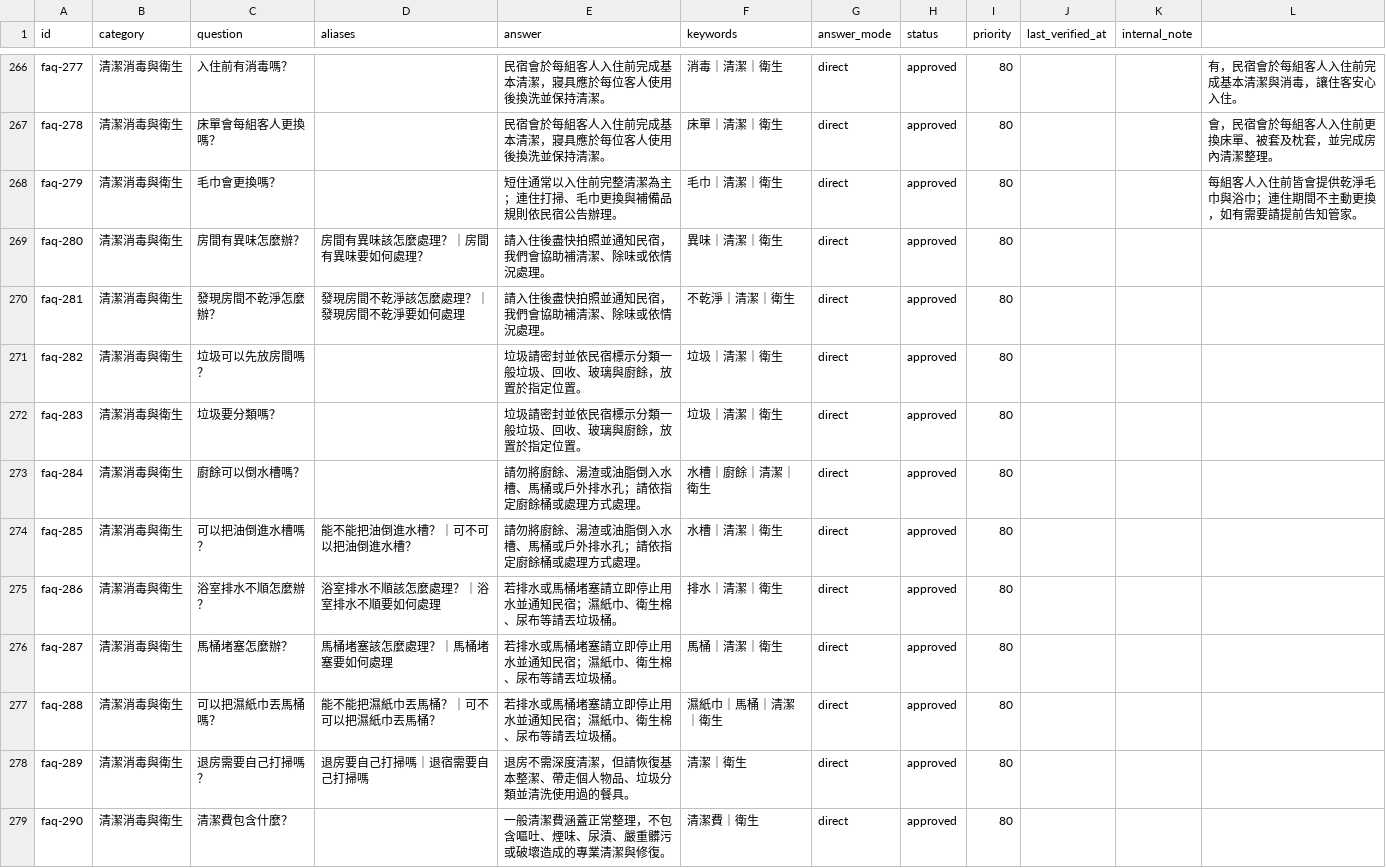
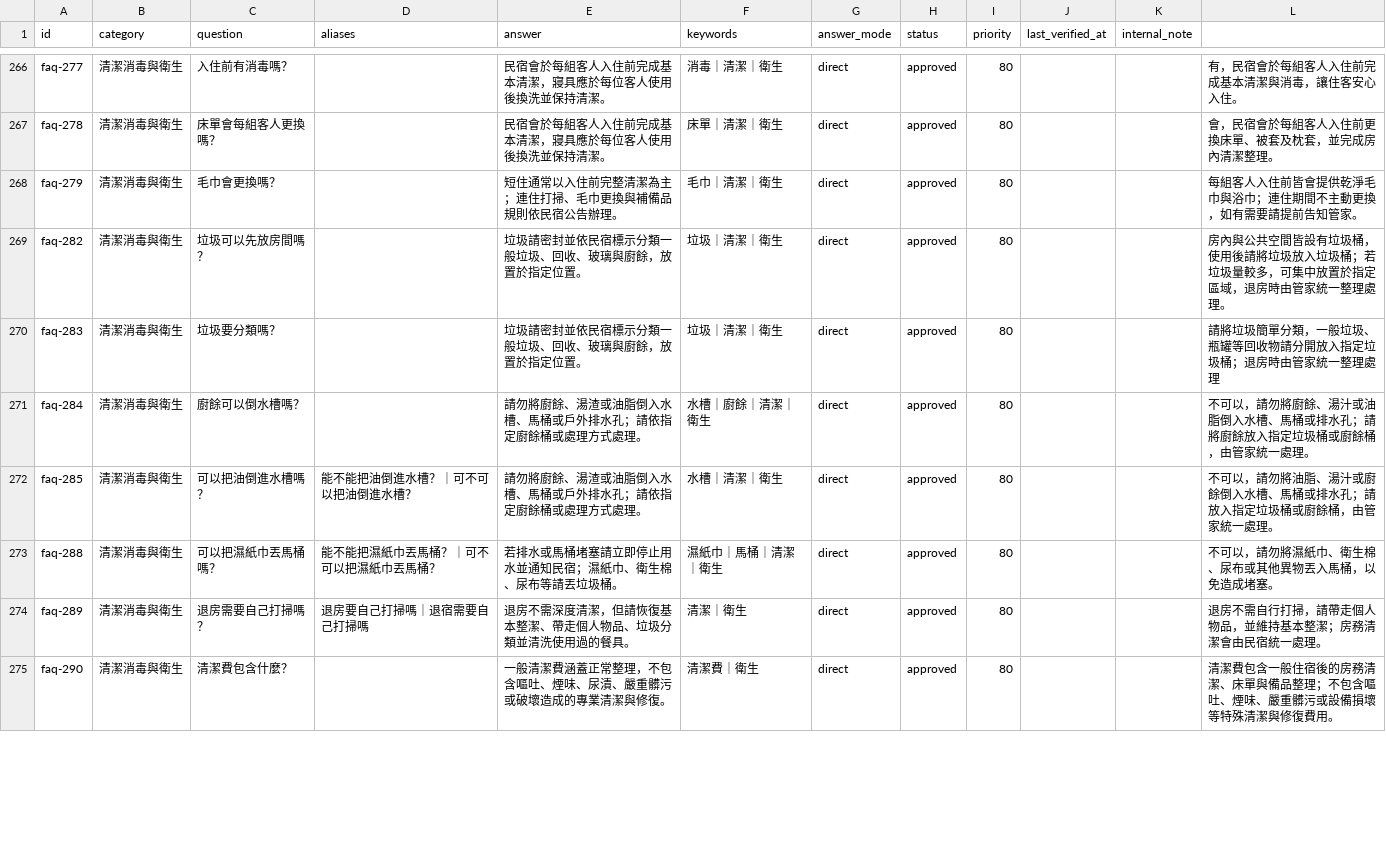
Before and after one commit to ianshih69/mumbao-universe, a CSV file: client/api/faq-master_L已同步到E_保留L (1).csv, drawn as a sheet; only a part is shown, gaps mark what is left out; the diff covers the shown part only.

```diff
--- a/client/api/faq-master_L已同步到E_保留L (1).csv
+++ b/client/api/faq-master_L已同步到E_保留L (1).csv
@@ -292,12 +292,8 @@ faq-278,清潔消毒與衛生,床單會每組客人更換嗎？,,民宿會於每
 faq-279,清潔消毒與衛生,毛巾會更換嗎？,,短住通常以入住前完整清潔為主；連住打掃、毛巾更換與補備品規則依民宿公告辦理。,毛巾｜清潔｜衛生,direct,approved,80,,,每組客人入住前皆會提供乾淨毛巾與浴巾；連住期間不主動更換，如有需要請提前告知管家。,,
-faq-280,清潔消毒與衛生,房間有異味怎麼辦？,房間有異味該怎麼處理？｜房間有異味要如何處理？,請入住後盡快拍照並通知民宿，我們會協助補清潔、除味或依情況處理。,異味｜清潔｜衛生,direct,approved,80,,,,,
-faq-281,清潔消毒與衛生,發現房間不乾淨怎麼辦？,發現房間不乾淨該怎麼處理？｜發現房間不乾淨要如何處理,請入住後盡快拍照並通知民宿，我們會協助補清潔、除味或依情況處理。,不乾淨｜清潔｜衛生,direct,approved,80,,,,,
-faq-282,清潔消毒與衛生,垃圾可以先放房間嗎？,,垃圾請密封並依民宿標示分類一般垃圾、回收、玻璃與廚餘，放置於指定位置。,垃圾｜清潔｜衛生,direct,approved,80,,,,,
-faq-283,清潔消毒與衛生,垃圾要分類嗎？,,垃圾請密封並依民宿標示分類一般垃圾、回收、玻璃與廚餘，放置於指定位置。,垃圾｜清潔｜衛生,direct,approved,80,,,,,
-faq-284,清潔消毒與衛生,廚餘可以倒水槽嗎？,,請勿將廚餘、湯渣或油脂倒入水槽、馬桶或戶外排水孔；請依指定廚餘桶或處理方式處理。,水槽｜廚餘｜清潔｜衛生,direct,approved,80,,,,,
-faq-285,清潔消毒與衛生,可以把油倒進水槽嗎？,能不能把油倒進水槽？｜可不可以把油倒進水槽？,請勿將廚餘、湯渣或油脂倒入水槽、馬桶或戶外排水孔；請依指定廚餘桶或處理方式處理。,水槽｜清潔｜衛生,direct,approved,80,,,,,
-faq-286,清潔消毒與衛生,浴室排水不順怎麼辦？,浴室排水不順該怎麼處理？｜浴室排水不順要如何處理,若排水或馬桶堵塞請立即停止用水並通知民宿；濕紙巾、衛生棉、尿布等請丟垃圾桶。,排水｜清潔｜衛生,direct,approved,80,,,,,
-faq-287,清潔消毒與衛生,馬桶堵塞怎麼辦？,馬桶堵塞該怎麼處理？｜馬桶堵塞要如何處理,若排水或馬桶堵塞請立即停止用水並通知民宿；濕紙巾、衛生棉、尿布等請丟垃圾桶。,馬桶｜清潔｜衛生,direct,approved,80,,,,,
-faq-288,清潔消毒與衛生,可以把濕紙巾丟馬桶嗎？,能不能把濕紙巾丟馬桶？｜可不可以把濕紙巾丟馬桶？,若排水或馬桶堵塞請立即停止用水並通知民宿；濕紙巾、衛生棉、尿布等請丟垃圾桶。,濕紙巾｜馬桶｜清潔｜衛生,direct,approved,80,,,,,
-faq-289,清潔消毒與衛生,退房需要自己打掃嗎？,退房要自己打掃嗎｜退宿需要自己打掃嗎,退房不需深度清潔，但請恢復基本整潔、帶走個人物品、垃圾分類並清洗使用過的餐具。,清潔｜衛生,direct,approved,80,,,,,
-faq-290,清潔消毒與衛生,清潔費包含什麼？,,一般清潔費涵蓋正常整理，不包含嘔吐、煙味、尿漬、嚴重髒污或破壞造成的專業清潔與修復。,清潔費｜衛生,direct,approved,80,,,,,
+faq-282,清潔消毒與衛生,垃圾可以先放房間嗎？,,垃圾請密封並依民宿標示分類一般垃圾、回收、玻璃與廚餘，放置於指定位置。,垃圾｜清潔｜衛生,direct,approved,80,,,房內與公共空間皆設有垃圾桶，使用後請將垃圾放入垃圾桶；若垃圾量較多，可集中放置於指定區域，退房時由管家統一整理處理。,,
+faq-283,清潔消毒與衛生,垃圾要分類嗎？,,垃圾請密封並依民宿標示分類一般垃圾、回收、玻璃與廚餘，放置於指定位置。,垃圾｜清潔｜衛生,direct,approved,80,,,請將垃圾簡單分類，一般垃圾、瓶罐等回收物請分開放入指定垃圾桶；退房時由管家統一整理處理,,
+faq-284,清潔消毒與衛生,廚餘可以倒水槽嗎？,,請勿將廚餘、湯渣或油脂倒入水槽、馬桶或戶外排水孔；請依指定廚餘桶或處理方式處理。,水槽｜廚餘｜清潔｜衛生,direct,approved,80,,,不可以，請勿將廚餘、湯汁或油脂倒入水槽、馬桶或排水孔；請將廚餘放入指定垃圾桶或廚餘桶，由管家統一處理。,,
+faq-285,清潔消毒與衛生,可以把油倒進水槽嗎？,能不能把油倒進水槽？｜可不可以把油倒進水槽？,請勿將廚餘、湯渣或油脂倒入水槽、馬桶或戶外排水孔；請依指定廚餘桶或處理方式處理。,水槽｜清潔｜衛生,direct,approved,80,,,不可以，請勿將油脂、湯汁或廚餘倒入水槽、馬桶或排水孔；請放入指定垃圾桶或廚餘桶，由管家統一處理。,,
+faq-288,清潔消毒與衛生,可以把濕紙巾丟馬桶嗎？,能不能把濕紙巾丟馬桶？｜可不可以把濕紙巾丟馬桶？,若排水或馬桶堵塞請立即停止用水並通知民宿；濕紙巾、衛生棉、尿布等請丟垃圾桶。,濕紙巾｜馬桶｜清潔｜衛生,direct,approved,80,,,不可以，請勿將濕紙巾、衛生棉、尿布或其他異物丟入馬桶，以免造成堵塞。,,
+faq-289,清潔消毒與衛生,退房需要自己打掃嗎？,退房要自己打掃嗎｜退宿需要自己打掃嗎,退房不需深度清潔，但請恢復基本整潔、帶走個人物品、垃圾分類並清洗使用過的餐具。,清潔｜衛生,direct,approved,80,,,退房不需自行打掃，請帶走個人物品，並維持基本整潔；房務清潔會由民宿統一處理。,,
+faq-290,清潔消毒與衛生,清潔費包含什麼？,,一般清潔費涵蓋正常整理，不包含嘔吐、煙味、尿漬、嚴重髒污或破壞造成的專業清潔與修復。,清潔費｜衛生,direct,approved,80,,,清潔費包含一般住宿後的房務清潔、床單與備品整理；不包含嘔吐、煙味、嚴重髒污或設備損壞等特殊清潔與修復費用。,,
```
Also changed, not shown: 4 removed rows and 6 edited cells elsewhere in this file, client/api/knowledge/faq-master.csv, 8 other files.
